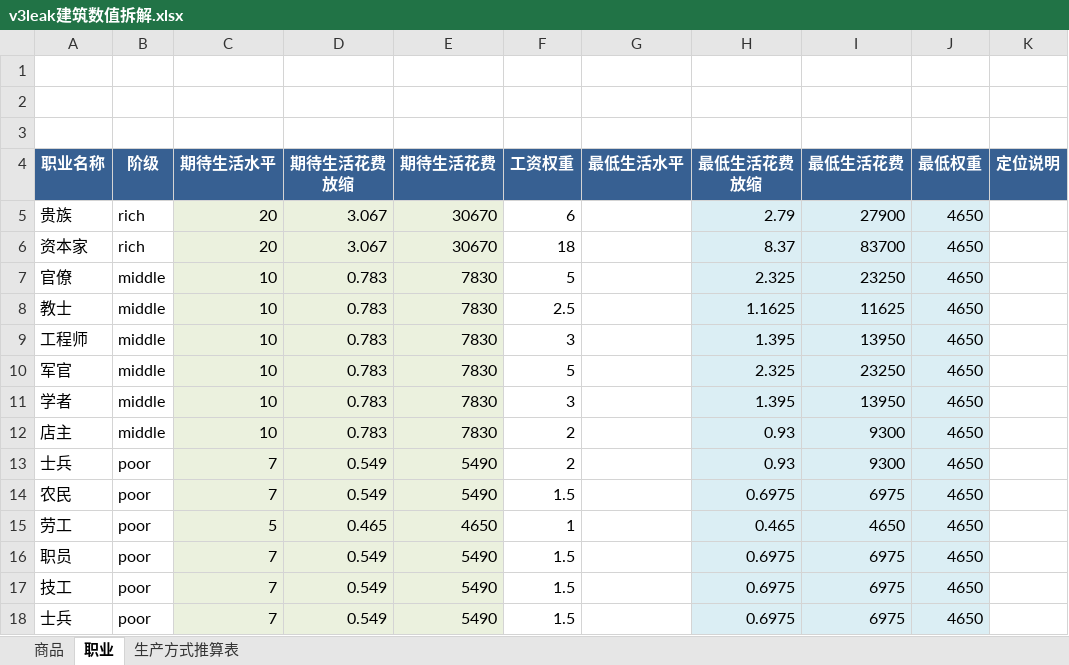
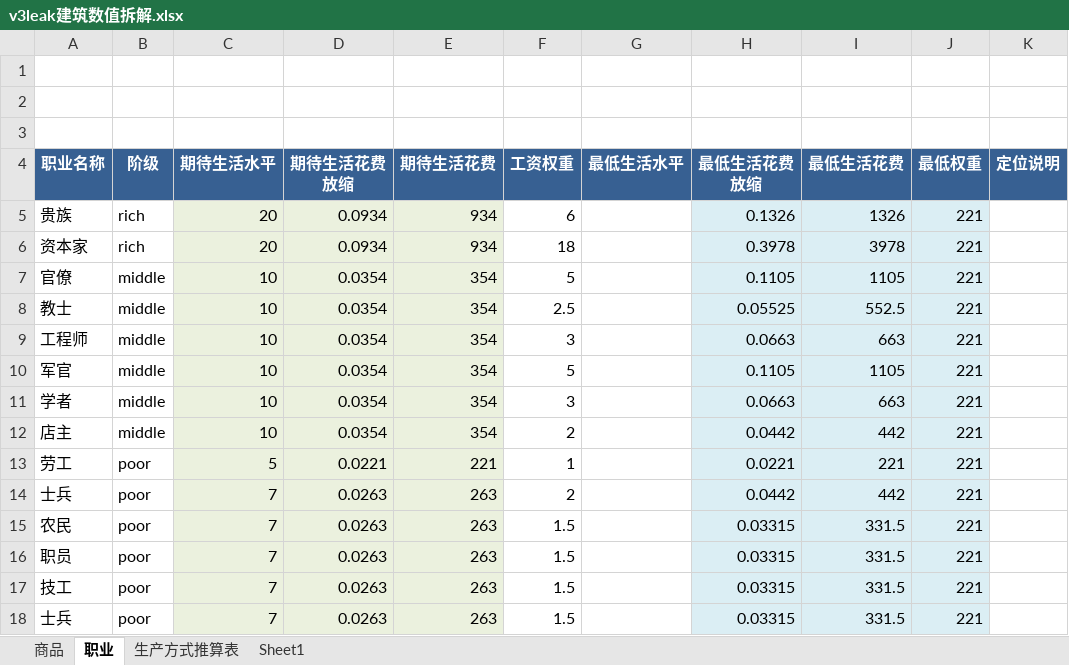
Before and after one commit to YFFtYHwsdj/Aurora-of-Magiscientia, an Excel workbook: 数值设定/原版数值/v3leak建筑数值拆解.xlsx, sheet 职业, drawn as a sheet; values as stored, in another font and other column widths than the file's, no borders; removed rows and columns are numbered as before the commit, all else as after; the diff names each change by its address in the sheet, - before the commit and + after, or states it on an @@ line.

```diff
--- a/数值设定/原版数值/v3leak建筑数值拆解.xlsx (sheet 职业)
+++ b/数值设定/原版数值/v3leak建筑数值拆解.xlsx (sheet 职业)
+sheet tab: Sheet1
-D5:D6 (期待生活花费 放缩): 3.067
+D5:D6 (期待生活花费 放缩): 0.0934
-E5:E6 (期待生活花费): 30670
+E5:E6 (期待生活花费): 934
-H5 (最低生活花费 放缩): 2.79
+H5 (最低生活花费 放缩): 0.1326
-I5 (最低生活花费): 27900
+I5 (最低生活花费): 1326
-J5:J12 (最低权重): 4650
+J5:J12 (最低权重): 221
-H6 (最低生活花费 放缩): 8.37
+H6 (最低生活花费 放缩): 0.3978
-I6 (最低生活花费): 83700
+I6 (最低生活花费): 3978
-D7:D12 (期待生活花费 放缩): 0.783
+D7:D12 (期待生活花费 放缩): 0.0354
-E7:E12 (期待生活花费): 7830
+E7:E12 (期待生活花费): 354
-H7 (最低生活花费 放缩): 2.325
+H7 (最低生活花费 放缩): 0.1105
-I7 (最低生活花费): 23250
+I7 (最低生活花费): 1105
-H8 (最低生活花费 放缩): 1.1625
+H8 (最低生活花费 放缩): 0.05525
-I8 (最低生活花费): 11625
+I8 (最低生活花费): 552.5
-H9 (最低生活花费 放缩): 1.395
+H9 (最低生活花费 放缩): 0.0663
-I9 (最低生活花费): 13950
+I9 (最低生活花费): 663
-H10 (最低生活花费 放缩): 2.325
+H10 (最低生活花费 放缩): 0.1105
-I10 (最低生活花费): 23250
+I10 (最低生活花费): 1105
-H11 (最低生活花费 放缩): 1.395
+H11 (最低生活花费 放缩): 0.0663
-I11 (最低生活花费): 13950
+I11 (最低生活花费): 663
-H12 (最低生活花费 放缩): 0.93
+H12 (最低生活花费 放缩): 0.0442
-I12 (最低生活花费): 9300
+I12 (最低生活花费): 442
+row 13: 劳工 | poor | 5 | 0.0221 | 221 | 1 |  | 0.0221 | 221 | 221
-D14:D15 (期待生活花费 放缩): 0.549
+D14:D15 (期待生活花费 放缩): 0.0263
-E14:E15 (期待生活花费): 5490
+E14:E15 (期待生活花费): 263
-H14 (最低生活花费 放缩): 0.93
+H14 (最低生活花费 放缩): 0.0442
-I14 (最低生活花费): 9300
+I14 (最低生活花费): 442
-J14:J15 (最低权重): 4650
+J14:J15 (最低权重): 221
-H15 (最低生活花费 放缩): 0.6975
+H15 (最低生活花费 放缩): 0.03315
-I15 (最低生活花费): 6975
+I15 (最低生活花费): 331.5
-row 15: 劳工 | poor | 5 | 0.465 | 4650 | 1 |  | 0.465 | 4650 | 4650
-D16:D18 (期待生活花费 放缩): 0.549
+D16:D18 (期待生活花费 放缩): 0.0263
-E16:E18 (期待生活花费): 5490
+E16:E18 (期待生活花费): 263
-H16:H18 (最低生活花费 放缩): 0.6975
+H16:H18 (最低生活花费 放缩): 0.03315
-I16:I18 (最低生活花费): 6975
+I16:I18 (最低生活花费): 331.5
-J16:J18 (最低权重): 4650
+J16:J18 (最低权重): 221
```
Also changed, not shown: sheet 生产方式推算表, 数值设定/aom数值/【数值设定】经济.xlsm.
